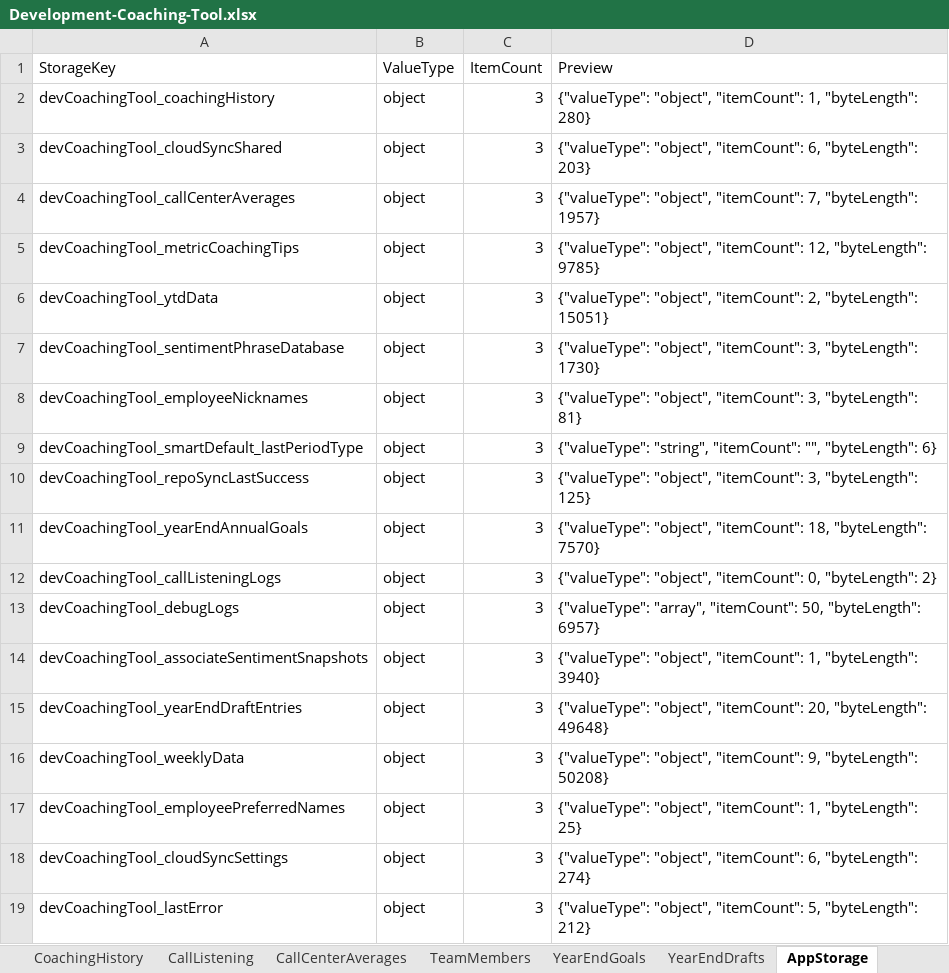
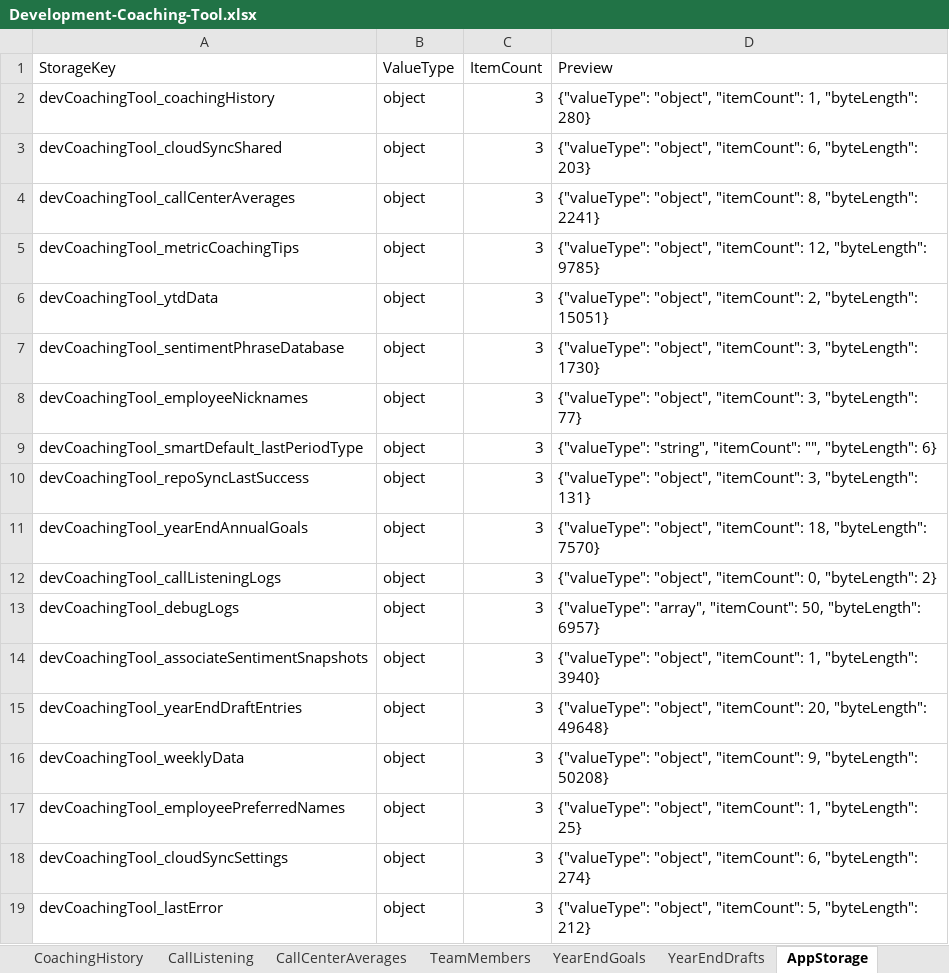
Before and after one commit to ScottK83/Development-Coaching-Tool, an Excel workbook: data/Development-Coaching-Tool.xlsx, sheet AppStorage, drawn as a sheet; values as stored, in another font and other column widths than the file's, no borders; the diff names each change by its address in the sheet, - before the commit and + after, or states it on an @@ line.

```diff
--- a/data/Development-Coaching-Tool.xlsx (sheet AppStorage)
+++ b/data/Development-Coaching-Tool.xlsx (sheet AppStorage)
-D4 (Preview): …"object", "itemCount": 7, "byteLength": 1957}
+D4 (Preview): …"object", "itemCount": 8, "byteLength": 2241}
-D8 (Preview): …3, "byteLength": 81}
+D8 (Preview): …3, "byteLength": 77}
-D10 (Preview): …3, "byteLength": 125}
+D10 (Preview): …3, "byteLength": 131}
```
Also changed, not shown: sheet CallCenterAverages, sheet Overview, sheet RawBackupJSON, data/call-listening-logs.xlsx.
